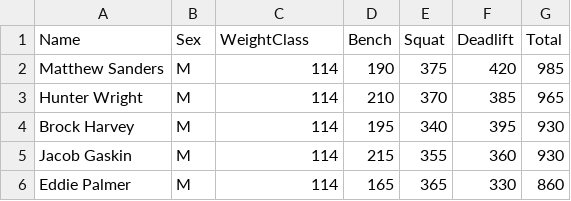
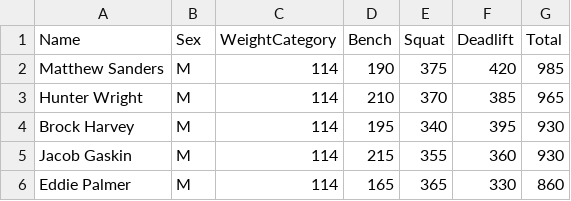
Before and after one commit to cameronsepeda/CS340_S_24_TeamAwesome, a CSV file: data.csv, drawn as a sheet.

Commit message:
Update data.csv

```diff
--- a/data.csv
+++ b/data.csv
@@ -1,2 +1,2 @@
-Name,Sex,WeightClass,Bench,Squat,Deadlift,Total
+Name,Sex,WeightCategory,Bench,Squat,Deadlift,Total
 Matthew Sanders,M,114,190,375,420,985
```
